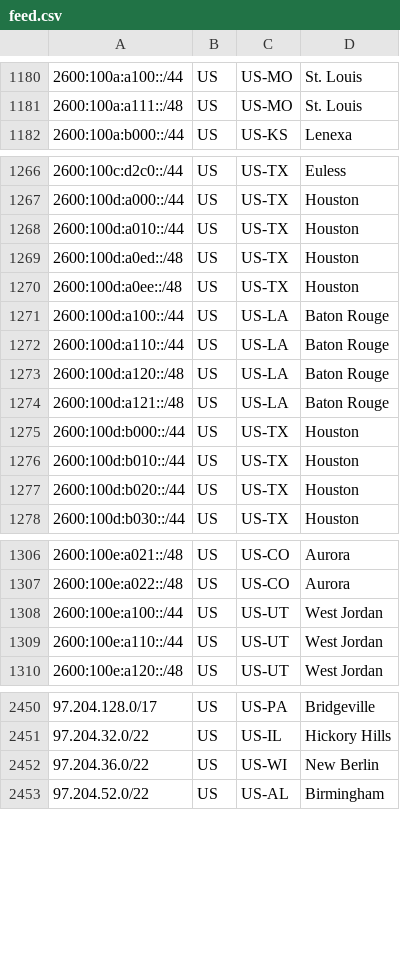
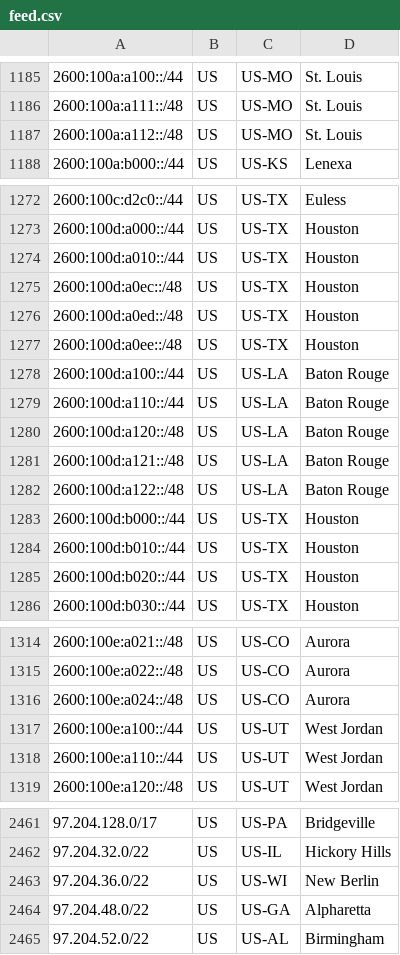
Before and after one commit to Verizon/verizon-geofeed, a CSV file: feed.csv, drawn as a sheet; only a part is shown, gaps mark what is left out; the diff covers the shown part only.

```diff
--- a/feed.csv
+++ b/feed.csv
@@ -1181,2 +1186,3 @@
 2600:100a:a111::/48,US,US-MO,St. Louis,
+2600:100a:a112::/48,US,US-MO,St. Louis,
 2600:100a:b000::/44,US,US-KS,Lenexa,
@@ -1268,2 +1274,3 @@
 2600:100d:a010::/44,US,US-TX,Houston,
+2600:100d:a0ec::/48,US,US-TX,Houston,
 2600:100d:a0ed::/48,US,US-TX,Houston,
@@ -1274,2 +1281,3 @@
 2600:100d:a121::/48,US,US-LA,Baton Rouge,
+2600:100d:a122::/48,US,US-LA,Baton Rouge,
 2600:100d:b000::/44,US,US-TX,Houston,
@@ -1307,2 +1315,3 @@
 2600:100e:a022::/48,US,US-CO,Aurora,
+2600:100e:a024::/48,US,US-CO,Aurora,
 2600:100e:a100::/44,US,US-UT,West Jordan,
@@ -2452,2 +2463,3 @@
 97.204.36.0/22,US,US-WI,New Berlin,
+97.204.48.0/22,US,US-GA,Alpharetta,
 97.204.52.0/22,US,US-AL,Birmingham,
```
Also changed, not shown: 18 added rows elsewhere in this file, 1 other file.
